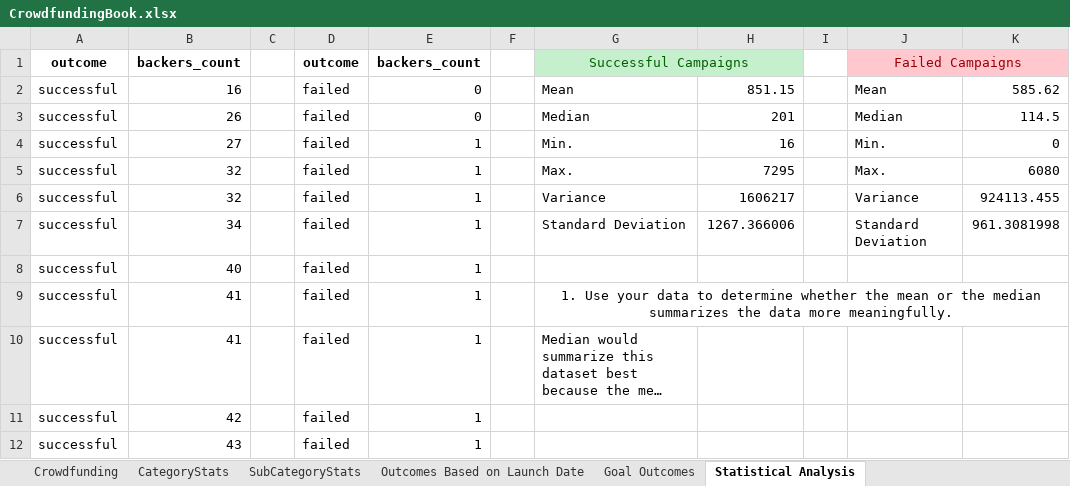
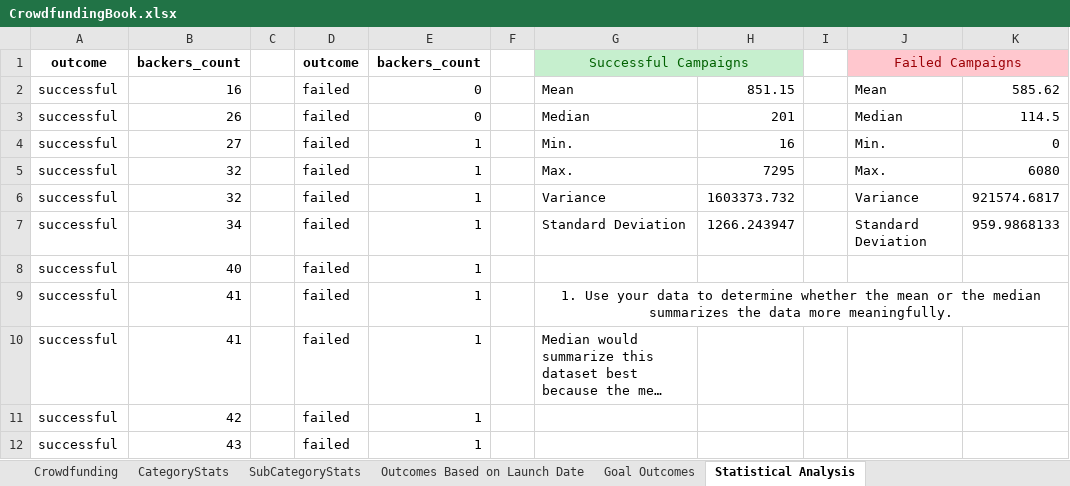
Before and after one commit to jorgechavez25/Excel-Challenge, an Excel workbook: CrowdfundingBook.xlsx, sheet Statistical Analysis, drawn as a sheet; only a part is shown; long unchanged cells end in …; values as stored, in another font and other column widths than the file's, no borders; charts and pictures and conditional formats not drawn; the diff names each change by its address in the sheet, - before the commit and + after, or states it on an @@ line.

Commit message:
re submit excel

```diff
--- a/CrowdfundingBook.xlsx (sheet Statistical Analysis)
+++ b/CrowdfundingBook.xlsx (sheet Statistical Analysis)
-H6: 1606217
+H6: 1603373.732
-K6: 924113.455
+K6: 921574.6817
-H7: 1267.366006
+H7: 1266.243947
-K7: 961.3081998
+K7: 959.9868133
```
Also changed, not shown: sheet Crowdfunding.
